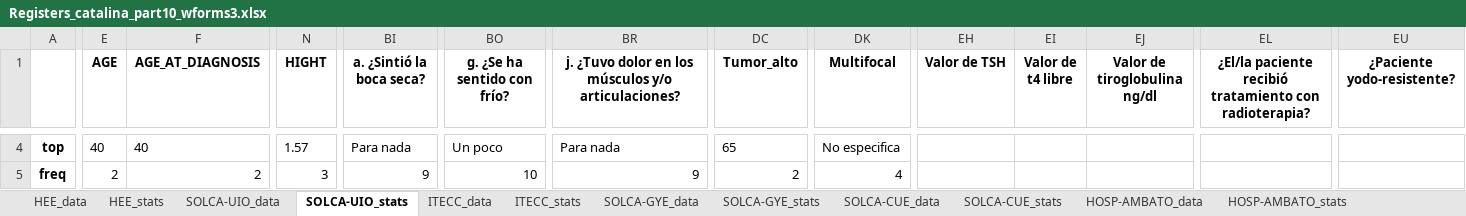
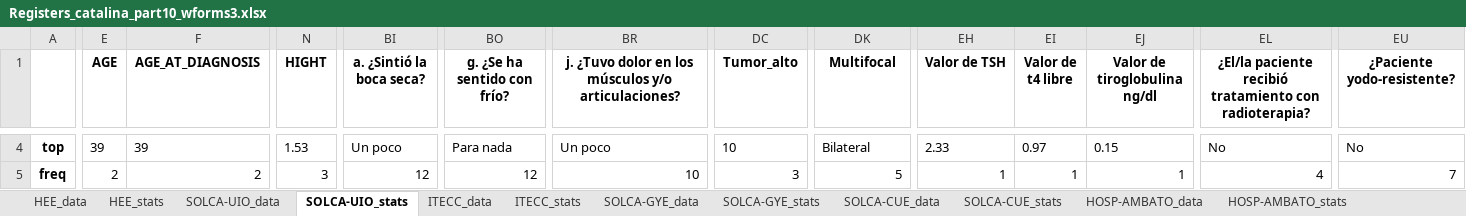
Before and after one commit to NotLui5/CATALINA_PROJECT, an Excel workbook: data_extracted/Registers_catalina_part10_wforms3.xlsx, sheet SOLCA-UIO_stats, drawn as a sheet; only a part is shown, gaps mark what is left out; values as stored, in another font and other column widths than the file's, no borders; the diff covers the shown part only; the diff names each change by its address in the sheet, - before the commit and + after, or states it on an @@ line.

```diff
--- a/data_extracted/Registers_catalina_part10_wforms3.xlsx (sheet SOLCA-UIO_stats)
+++ b/data_extracted/Registers_catalina_part10_wforms3.xlsx (sheet SOLCA-UIO_stats)
-E4 (AGE): 40
+E4 (AGE): 39
-F4 (AGE_AT_DIAGNOSIS): 40
+F4 (AGE_AT_DIAGNOSIS): 39
-N4 (HIGHT): 1.57
+N4 (HIGHT): 1.53
-BI4 (a. ¿Sintió la boca seca?): Para nada
+BI4 (a. ¿Sintió la boca seca?): Un poco
-BO4 (g. ¿Se ha sentido con frío?): Un poco
+BO4 (g. ¿Se ha sentido con frío?): Para nada
-BR4: Para nada
+BR4: Un poco
-DC4 (Tumor_alto): 65
+DC4 (Tumor_alto): 10
-DK4 (Multifocal): No especifica
+DK4 (Multifocal): Bilateral
-EH4 (Valor de TSH): (empty)
+EH4 (Valor de TSH): 2.33
-EI4 (Valor de t4 libre): (empty)
+EI4 (Valor de t4 libre): 0.97
-EJ4 (Valor de tiroglobulina ng/dl): (empty)
+EJ4 (Valor de tiroglobulina ng/dl): 0.15
-EL4: (empty)
+EL4: No
-EU4 (¿Paciente yodo-resistente?): (empty)
+EU4 (¿Paciente yodo-resistente?): No
-BI5 (a. ¿Sintió la boca seca?): 9
+BI5 (a. ¿Sintió la boca seca?): 12
-BO5 (g. ¿Se ha sentido con frío?): 10
+BO5 (g. ¿Se ha sentido con frío?): 12
-BR5: 9
+BR5: 10
-DC5 (Tumor_alto): 2
+DC5 (Tumor_alto): 3
-DK5 (Multifocal): 4
+DK5 (Multifocal): 5
-EH5 (Valor de TSH): (empty)
+EH5 (Valor de TSH): 1
-EI5 (Valor de t4 libre): (empty)
+EI5 (Valor de t4 libre): 1
-EJ5 (Valor de tiroglobulina ng/dl): (empty)
+EJ5 (Valor de tiroglobulina ng/dl): 1
-EL5: (empty)
+EL5: 4
-EU5 (¿Paciente yodo-resistente?): (empty)
+EU5 (¿Paciente yodo-resistente?): 7
```
Also changed, not shown: 251 edited cells elsewhere in this sheet, sheet SOLCA-GYE_data, sheet SOLCA-UIO_data, sheet SOLCA-GYE_stats, sheet HEE_data, sheet HOSP-EDGARDO-PERU_data, sheet HOSP-EDGARDO-PERU_stats, 13 more sheets, code_book/Libro de codigos redcap.xlsx, 2 other files.
